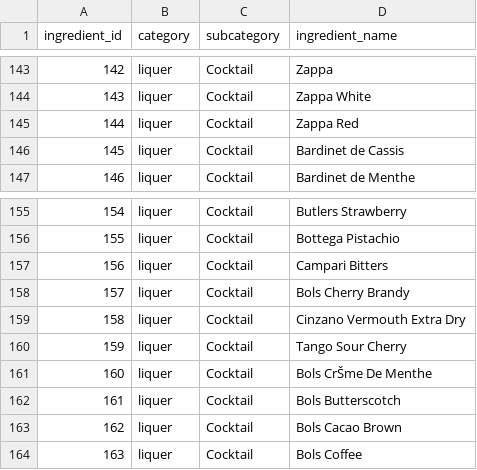
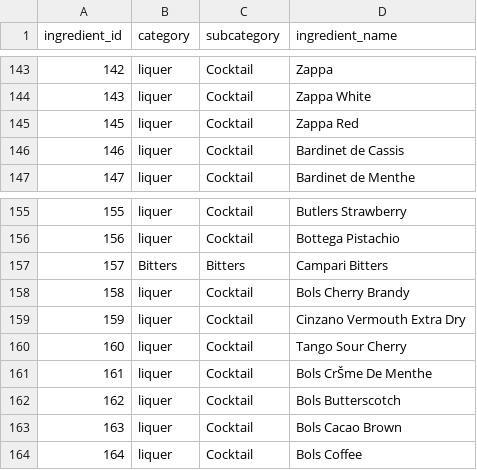
Before and after one commit to Wan7iku/Cocktail-Pricing-App, a CSV file: data/Ingredients.csv, drawn as a sheet; only a part is shown, gaps mark what is left out; removed rows and columns are numbered as before the commit, all else as after; the diff covers the shown part only; the diff names each change by its address in the sheet, - before the commit and + after, or states it on an @@ line.

Commit message:
Update Ingredients.csv
Updated liquers and mixers to ingredient database

```diff
--- a/data/Ingredients.csv
+++ b/data/Ingredients.csv
@@ column A (ingredient_id) renumbered between rows 145 and 185 @@
-row 157: 156 | liquer | Cocktail | Campari Bitters
+row 157: 157 | Bitters | Bitters | Campari Bitters
```
Also changed, not shown: 41 added rows elsewhere in this file.
